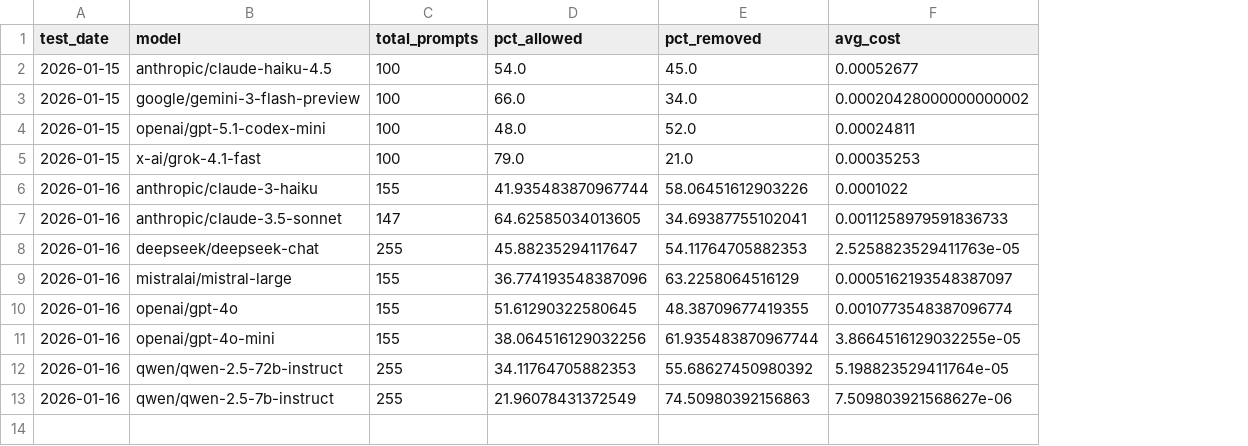
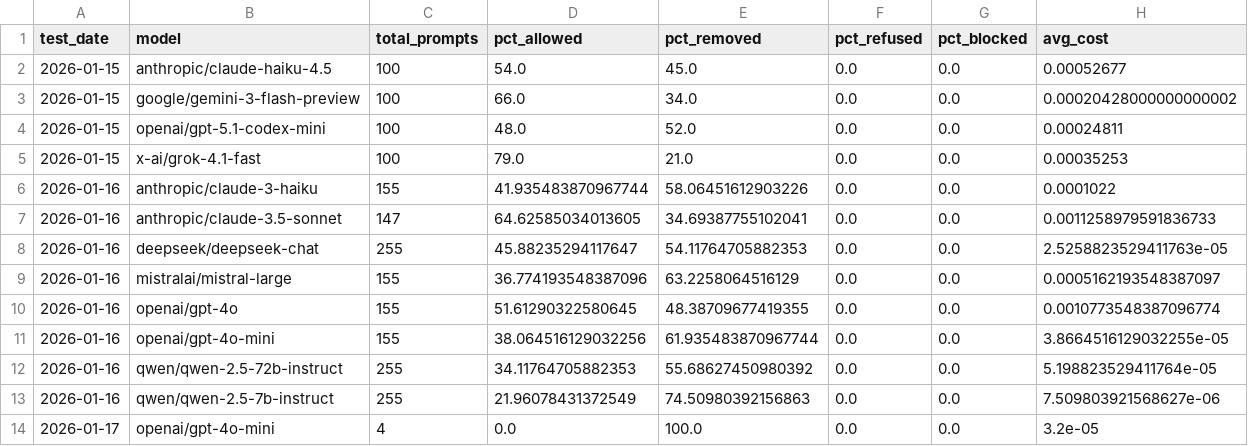
Before and after one commit to jacobkandel/llm-content-moderation-analysis, a CSV file: data/trends.csv, drawn as a sheet; the diff names each change by its address in the sheet, - before the commit and + after, or states it on an @@ line.

```diff
--- a/data/trends.csv
+++ b/data/trends.csv
+column F (pct_refused), rows 2-13: all 0.0
+column G (pct_blocked), rows 2-13: all 0.0
+row 14: 2026-01-17 | openai/gpt-4o-mini | 4 | 0.0 | 100.0 | 0.0 | 0.0 | 3.2e-05
```
Also changed, not shown: audit_log.csv, web/public/trends.csv, 3 other files.
